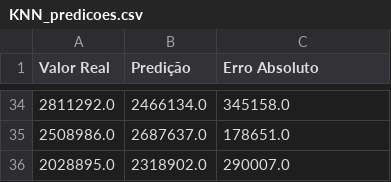
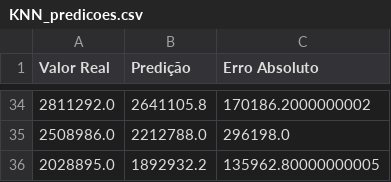
Before and after one commit to nubianaliatti/NubiaNaliattiTcc, a CSV file: eliza/resultados_modelos/KNN_predicoes.csv, drawn as a sheet; only a part is shown, gaps mark what is left out; the diff covers the shown part only.

```diff
--- a/eliza/resultados_modelos/KNN_predicoes.csv
+++ b/eliza/resultados_modelos/KNN_predicoes.csv
@@ -34,3 +34,3 @@ Valor Real,Predição,Erro Absoluto
-2811292.0,2466134.0,345158.0
-2508986.0,2687637.0,178651.0
-2028895.0,2318902.0,290007.0
+2811292.0,2641105.8,170186.2000000002
+2508986.0,2212788.0,296198.0
+2028895.0,1892932.2,135962.80000000005
```
Also changed, not shown: 64 edited cells elsewhere in this file, eliza/resultados_modelos/Linear Regression_predicoes.csv, eliza/resultados_modelos/SVR_predicoes.csv, 37 other files.
